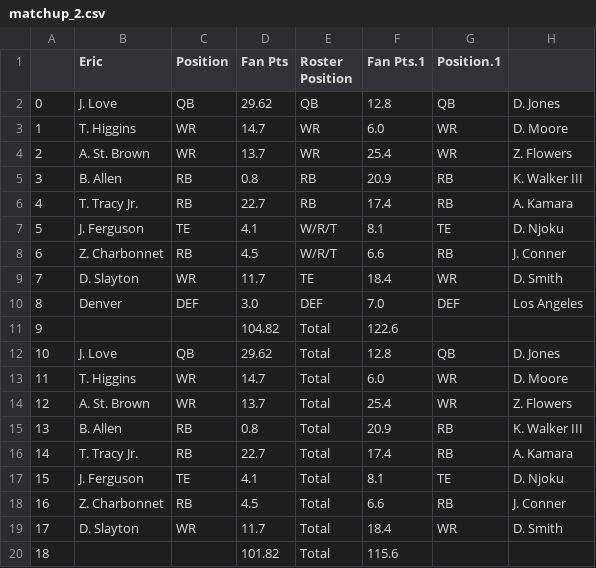
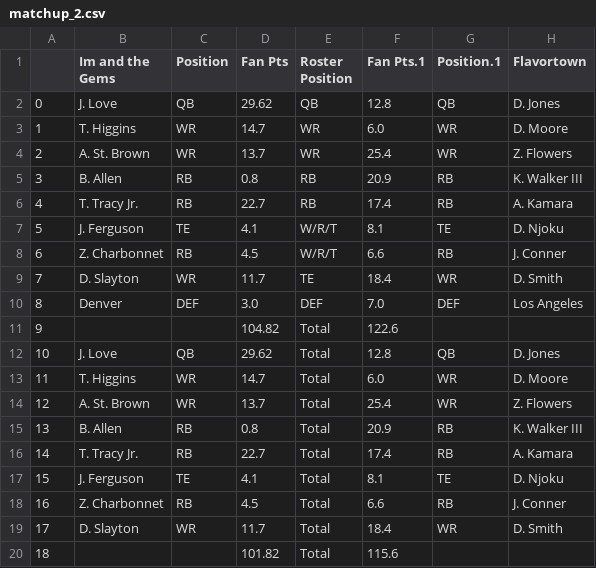
Before and after one commit to pureslurp/sunnyvale, a CSV file: matchup_data/week6/matchup_2.csv, drawn as a sheet.

```diff
--- a/matchup_data/week6/matchup_2.csv
+++ b/matchup_data/week6/matchup_2.csv
@@ -1,2 +1,2 @@
-,Eric,Position,Fan Pts,Roster Position,Fan Pts.1,Position.1,
+,Im and the Gems,Position,Fan Pts,Roster Position,Fan Pts.1,Position.1,Flavortown
 0,J. Love,QB,29.62,QB,12.8,QB,D. Jones
```
Also changed, not shown: matchup_data/week6/matchup.csv, matchup_data/week6/matchup_1.csv, 5 other files.
